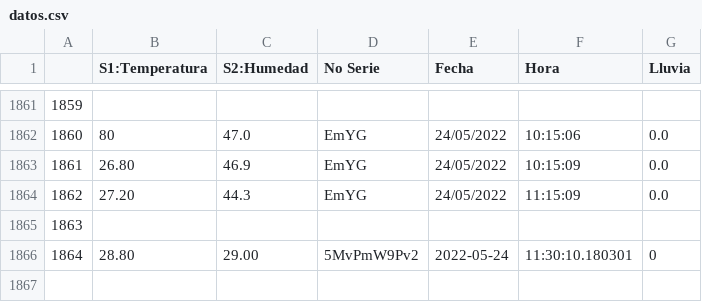
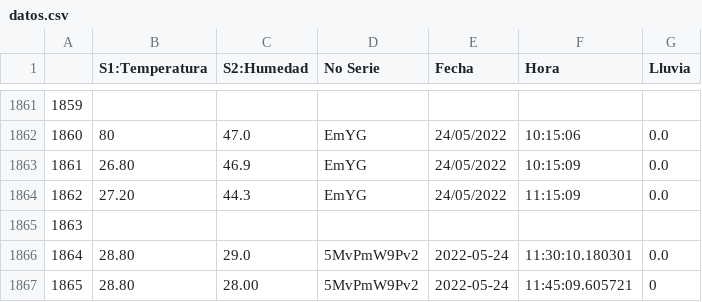
Before and after one commit to darkn-code/ClaseAI-2022, a CSV file: basedatos/datos.csv, drawn as a sheet; only a part is shown, gaps mark what is left out; addresses are those after the commit; the diff names each change by its address in the sheet, - before the commit and + after, or states it on an @@ line.

Commit message:
Datos Exteriores Alejandro

```diff
--- a/basedatos/datos.csv
+++ b/basedatos/datos.csv
+row 1866: 1864 | 28.80 | 29.0 | 5MvPmW9Pv2 | 2022-05-24 | 11:30:10.180301 | 0.0
@@ column A renumbered from row 1867 down @@
-C1867 (S2:Humedad): 29.00
+C1867 (S2:Humedad): 28.00
-F1867 (Hora): 11:30:10.180301
+F1867 (Hora): 11:45:09.605721
```
